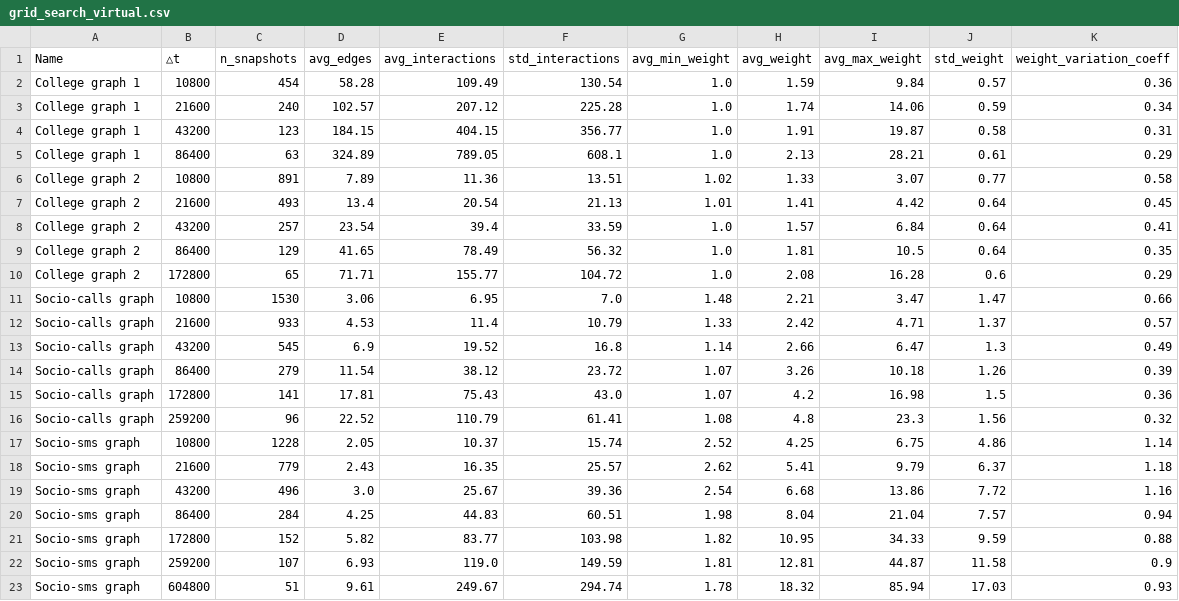
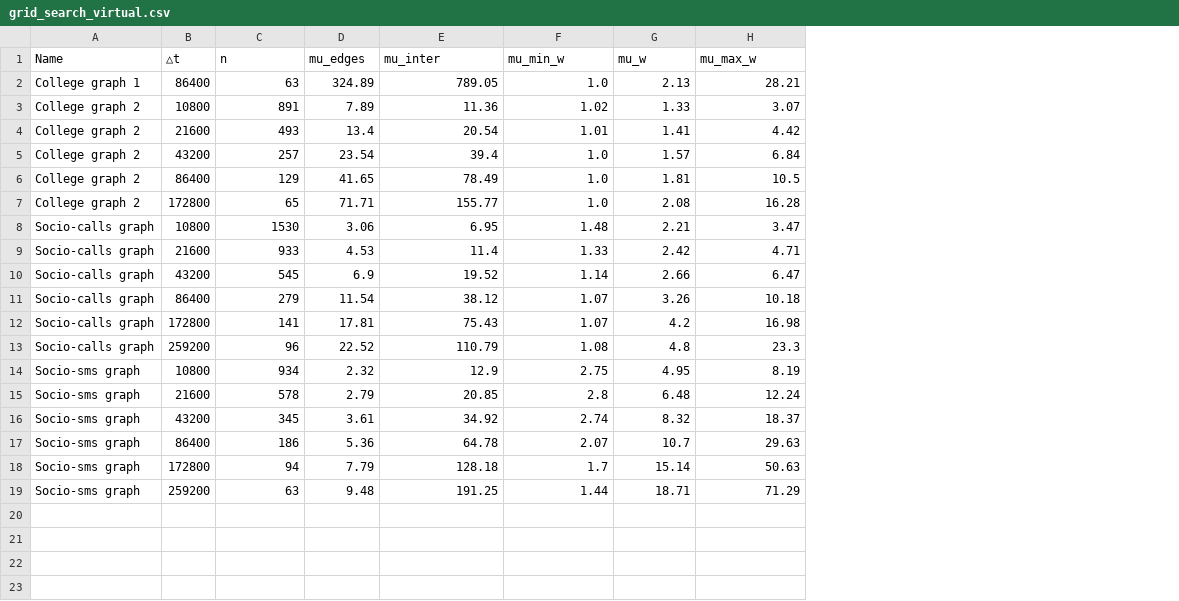
Before and after one commit to andrey-karklins/twl_prediction, a CSV file: grid_search_virtual.csv, drawn as a sheet; removed rows and columns are numbered as before the commit, all else as after; the diff names each change by its address in the sheet, - before the commit and + after, or states it on an @@ line.

Commit message:
delta t grid search

```diff
--- a/grid_search_virtual.csv
+++ b/grid_search_virtual.csv
-column F (std_interactions), rows 5-16: 608.1 | 13.51 | 21.13 | 33.59 | 56.32 | 104.72 | 7.0 | 10.79 | 16.8 | 23.72 | 43.0 | 61.41
-column J (std_weight), rows 5-16: 0.61 | 0.77 | 0.64 | 0.64 | 0.64 | 0.6 | 1.47 | 1.37 | 1.3 | 1.26 | 1.5 | 1.56
-column K (weight_variation_coeff), rows 5-16: 0.29 | 0.58 | 0.45 | 0.41 | 0.35 | 0.29 | 0.66 | 0.57 | 0.49 | 0.39 | 0.36 | 0.32
-C1: n_snapshots
+C1: n
-D1: avg_edges
+D1: mu_edges
-E1: avg_interactions
+E1: mu_inter
-F1: avg_min_weight
+F1: mu_min_w
-G1: avg_weight
+G1: mu_w
-H1: avg_max_weight
+H1: mu_max_w
-row 2: College graph 1 | 10800 | 454 | 58.28 | 109.49 | 130.54 | 1.0 | 1.59 | 9.84 | 0.57 | 0.36
-row 3: College graph 1 | 21600 | 240 | 102.57 | 207.12 | 225.28 | 1.0 | 1.74 | 14.06 | 0.59 | 0.34
-row 4: College graph 1 | 43200 | 123 | 184.15 | 404.15 | 356.77 | 1.0 | 1.91 | 19.87 | 0.58 | 0.31
-row 17: Socio-sms graph | 10800 | 1228 | 2.05 | 10.37 | 15.74 | 2.52 | 4.25 | 6.75 | 4.86 | 1.14
-row 18: Socio-sms graph | 21600 | 779 | 2.43 | 16.35 | 25.57 | 2.62 | 5.41 | 9.79 | 6.37 | 1.18
-row 19: Socio-sms graph | 43200 | 496 | 3.0 | 25.67 | 39.36 | 2.54 | 6.68 | 13.86 | 7.72 | 1.16
-row 20: Socio-sms graph | 86400 | 284 | 4.25 | 44.83 | 60.51 | 1.98 | 8.04 | 21.04 | 7.57 | 0.94
-row 21: Socio-sms graph | 172800 | 152 | 5.82 | 83.77 | 103.98 | 1.82 | 10.95 | 34.33 | 9.59 | 0.88
-row 22: Socio-sms graph | 259200 | 107 | 6.93 | 119.0 | 149.59 | 1.81 | 12.81 | 44.87 | 11.58 | 0.9
-row 23: Socio-sms graph | 604800 | 51 | 9.61 | 249.67 | 294.74 | 1.78 | 18.32 | 85.94 | 17.03 | 0.93
+row 14: Socio-sms graph | 10800 | 934 | 2.32 | 12.9 | 2.75 | 4.95 | 8.19
+row 15: Socio-sms graph | 21600 | 578 | 2.79 | 20.85 | 2.8 | 6.48 | 12.24
+row 16: Socio-sms graph | 43200 | 345 | 3.61 | 34.92 | 2.74 | 8.32 | 18.37
+row 17: Socio-sms graph | 86400 | 186 | 5.36 | 64.78 | 2.07 | 10.7 | 29.63
+row 18: Socio-sms graph | 172800 | 94 | 7.79 | 128.18 | 1.7 | 15.14 | 50.63
+row 19: Socio-sms graph | 259200 | 63 | 9.48 | 191.25 | 1.44 | 18.71 | 71.29
```
Also changed, not shown: grid_search_physical.csv, 12 other files.
